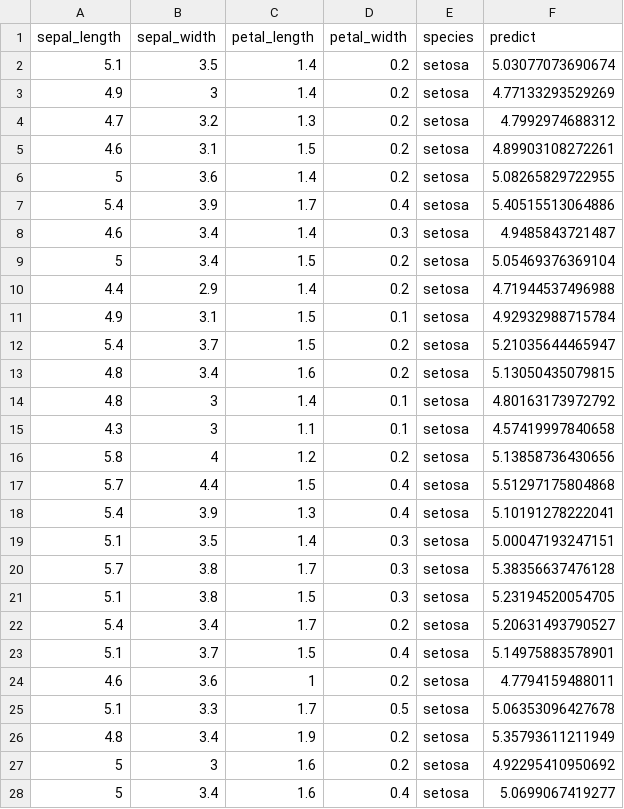
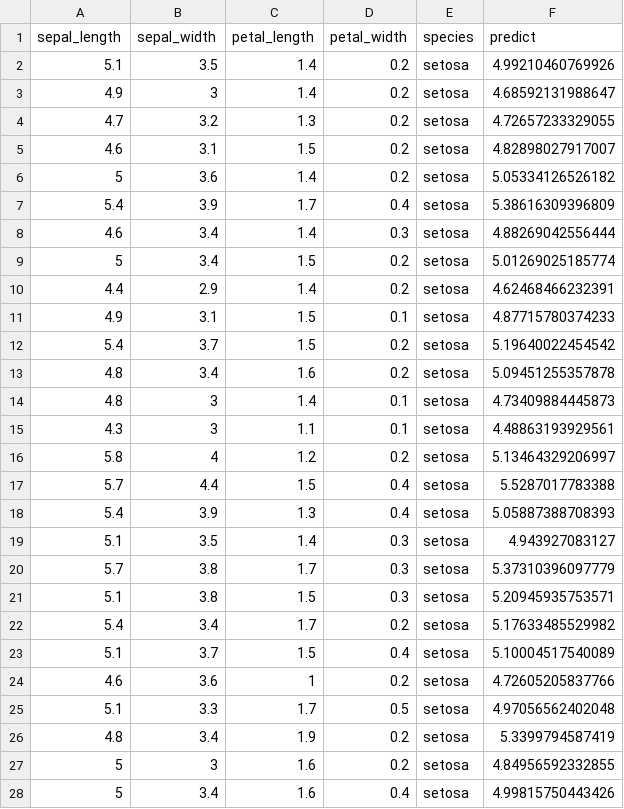
Before and after one commit to Cascading/pattern, a TSV file: data/iris.lm_p.tsv, drawn as a sheet; only a part is shown; the diff covers the shown part only.

```diff
--- a/data/iris.lm_p.tsv
+++ b/data/iris.lm_p.tsv
@@ -1,28 +1,28 @@
 sepal_length	sepal_width	petal_length	petal_width	species	predict
-5.1	3.5	1.4	0.2	setosa	5.03077073690674
-4.9	3	1.4	0.2	setosa	4.77133293529269
-4.7	3.2	1.3	0.2	setosa	4.7992974688312
-4.6	3.1	1.5	0.2	setosa	4.89903108272261
-5	3.6	1.4	0.2	setosa	5.08265829722955
-5.4	3.9	1.7	0.4	setosa	5.40515513064886
-4.6	3.4	1.4	0.3	setosa	4.9485843721487
-5	3.4	1.5	0.2	setosa	5.05469376369104
-4.4	2.9	1.4	0.2	setosa	4.71944537496988
-4.9	3.1	1.5	0.1	setosa	4.92932988715784
-5.4	3.7	1.5	0.2	setosa	5.21035644465947
-4.8	3.4	1.6	0.2	setosa	5.13050435079815
-4.8	3	1.4	0.1	setosa	4.80163173972792
-4.3	3	1.1	0.1	setosa	4.57419997840658
-5.8	4	1.2	0.2	setosa	5.13858736430656
-5.7	4.4	1.5	0.4	setosa	5.51297175804868
-5.4	3.9	1.3	0.4	setosa	5.10191278222041
-5.1	3.5	1.4	0.3	setosa	5.00047193247151
-5.7	3.8	1.7	0.3	setosa	5.38356637476128
-5.1	3.8	1.5	0.3	setosa	5.23194520054705
-5.4	3.4	1.7	0.2	setosa	5.20631493790527
-5.1	3.7	1.5	0.4	setosa	5.14975883578901
-4.6	3.6	1	0.2	setosa	4.7794159488011
-5.1	3.3	1.7	0.5	setosa	5.06353096427678
-4.8	3.4	1.9	0.2	setosa	5.35793611211949
-5	3	1.6	0.2	setosa	4.92295410950692
-5	3.4	1.6	0.4	setosa	5.0699067419277
+5.1	3.5	1.4	0.2	setosa	4.99210460769926
+4.9	3	1.4	0.2	setosa	4.68592131988647
+4.7	3.2	1.3	0.2	setosa	4.72657233329055
+4.6	3.1	1.5	0.2	setosa	4.82898027917007
+5	3.6	1.4	0.2	setosa	5.05334126526182
+5.4	3.9	1.7	0.4	setosa	5.38616309396809
+4.6	3.4	1.4	0.3	setosa	4.88269042556444
+5	3.4	1.5	0.2	setosa	5.01269025185774
+4.4	2.9	1.4	0.2	setosa	4.62468466232391
+4.9	3.1	1.5	0.1	setosa	4.87715780374233
+5.4	3.7	1.5	0.2	setosa	5.19640022454542
+4.8	3.4	1.6	0.2	setosa	5.09451255357878
+4.8	3	1.4	0.1	setosa	4.73409884445873
+4.3	3	1.1	0.1	setosa	4.48863193929561
+5.8	4	1.2	0.2	setosa	5.13464329206997
+5.7	4.4	1.5	0.4	setosa	5.5287017783388
+5.4	3.9	1.3	0.4	setosa	5.05887388708393
+5.1	3.5	1.4	0.3	setosa	4.943927083127
+5.7	3.8	1.7	0.3	setosa	5.37310396097779
+5.1	3.8	1.5	0.3	setosa	5.20945935753571
+5.4	3.4	1.7	0.2	setosa	5.17633485529982
+5.1	3.7	1.5	0.4	setosa	5.10004517540089
+4.6	3.6	1	0.2	setosa	4.72605205837766
+5.1	3.3	1.7	0.5	setosa	4.97056562402048
+4.8	3.4	1.9	0.2	setosa	5.3399794587419
+5	3	1.6	0.2	setosa	4.84956592332855
+5	3.4	1.6	0.4	setosa	4.99815750443426
```
Also changed, not shown: 123 edited cells elsewhere in this file, data/iris.kmeans.tsv, data/iris.nn.tsv, 15 other files.
